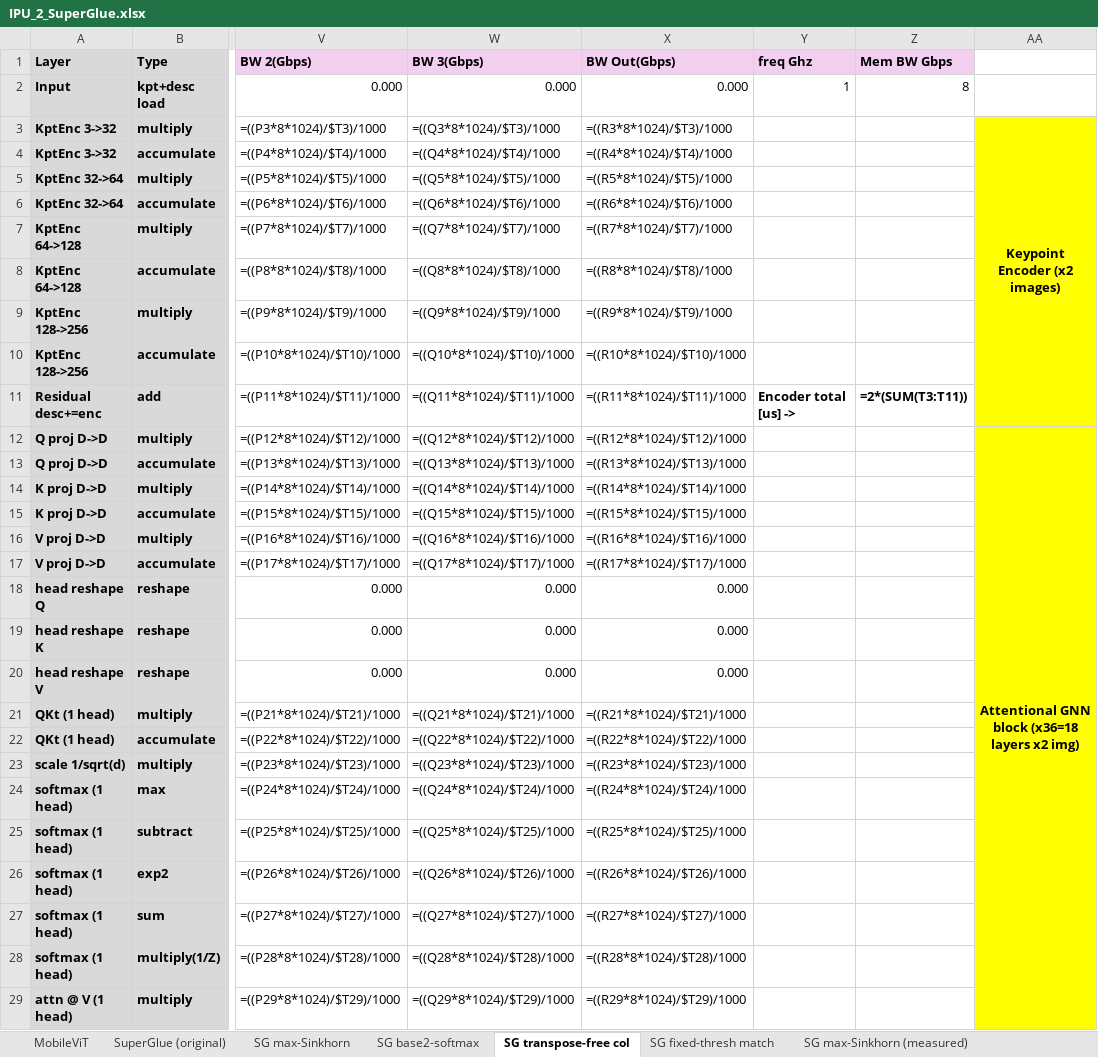
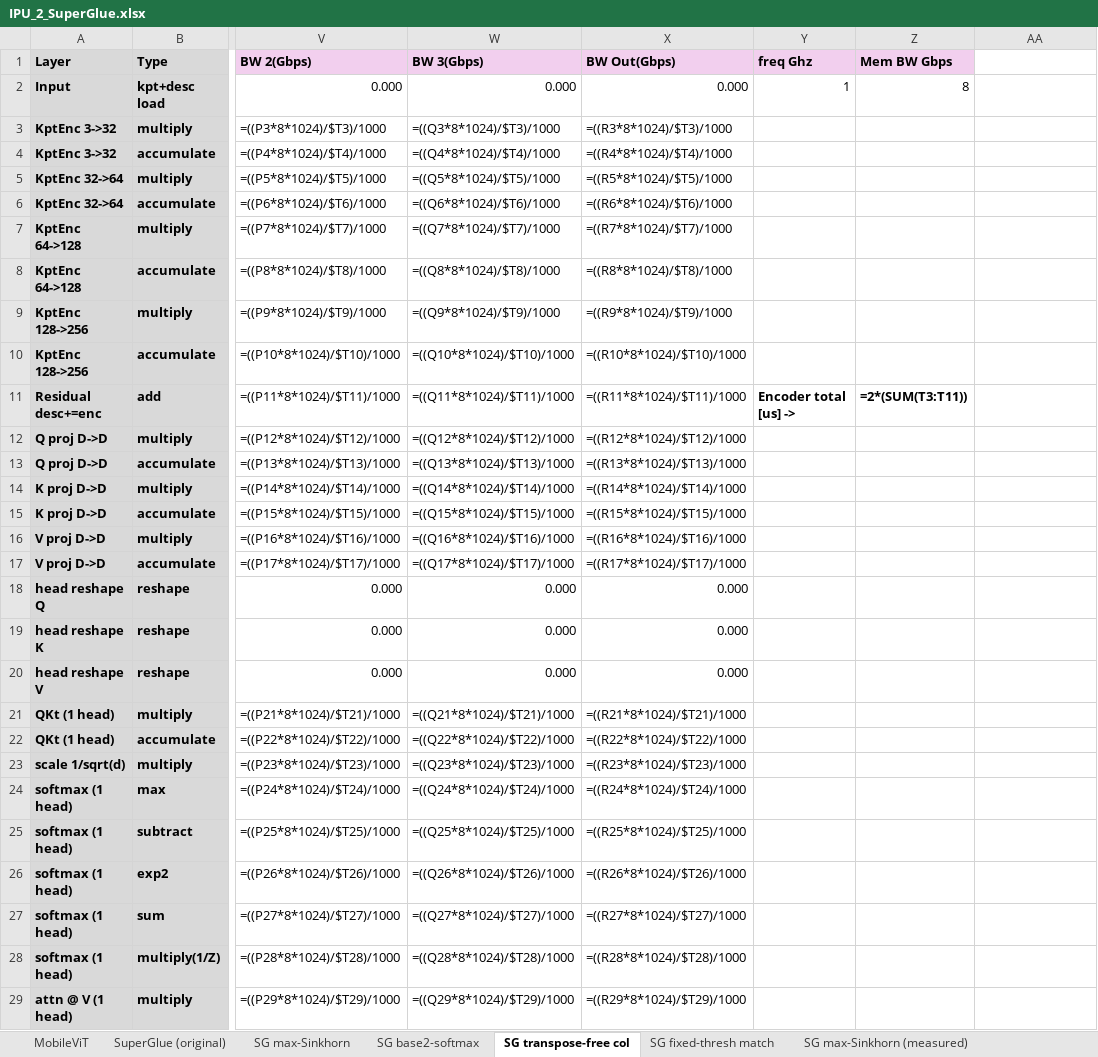
Before and after one commit to yarden-carmi/ipu-emulator, an Excel workbook: IPU_2_SuperGlue.xlsx, sheet SG transpose-free col, drawn as a sheet; only a part is shown, gaps mark what is left out; values as stored, in another font and other column widths than the file's, no borders; formulas without a stored value are shown as written; removed rows and columns are numbered as before the commit, all else as after; the diff covers the shown part only; the diff names each change by its address in the sheet, - before the commit and + after, or states it on an @@ line.

```diff
--- a/IPU_2_SuperGlue.xlsx (sheet SG transpose-free col)
+++ b/IPU_2_SuperGlue.xlsx (sheet SG transpose-free col)
-AA3: Keypoint Encoder (x2 images)
+AA3: (empty)
-AA3 fill: #FFFF00
+AA3 fill: none
-AA3:AA11 merged
-AA12: Attentional GNN block (x36=18 layers x2 img)
+AA12: (empty)
-AA12 fill: #FFFF00
+AA12 fill: none
-AA12:AA40 merged
-AA21:AA30 merged
```
Also changed, not shown: 1 added row, 25 edited cells, cell formats and merged cells elsewhere in this sheet, sheet SG max-Sinkhorn (measured), sheet SG max-Sinkhorn, sheet SG fixed-thresh match, sheet SuperGlue (original), sheet SG base2-softmax, 3 other files.
